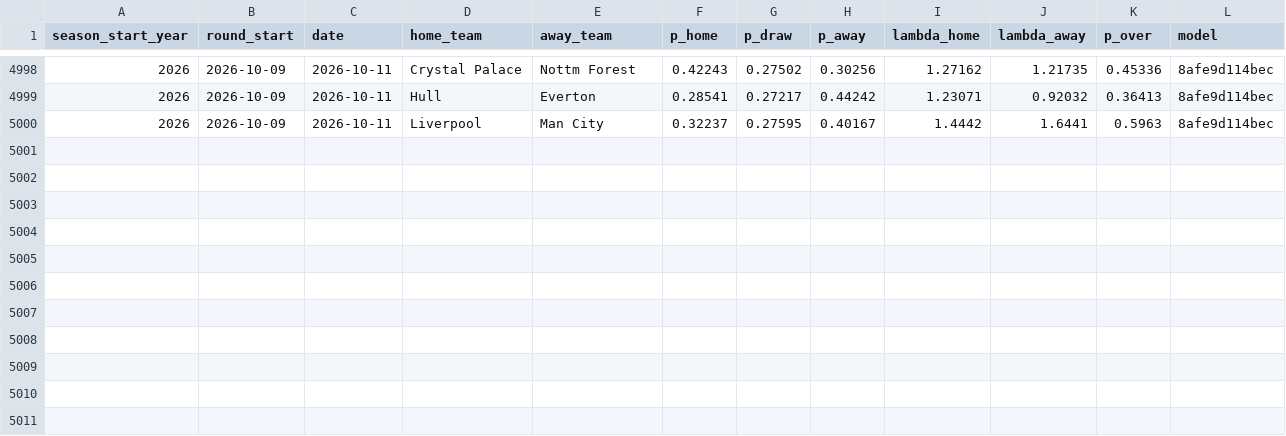
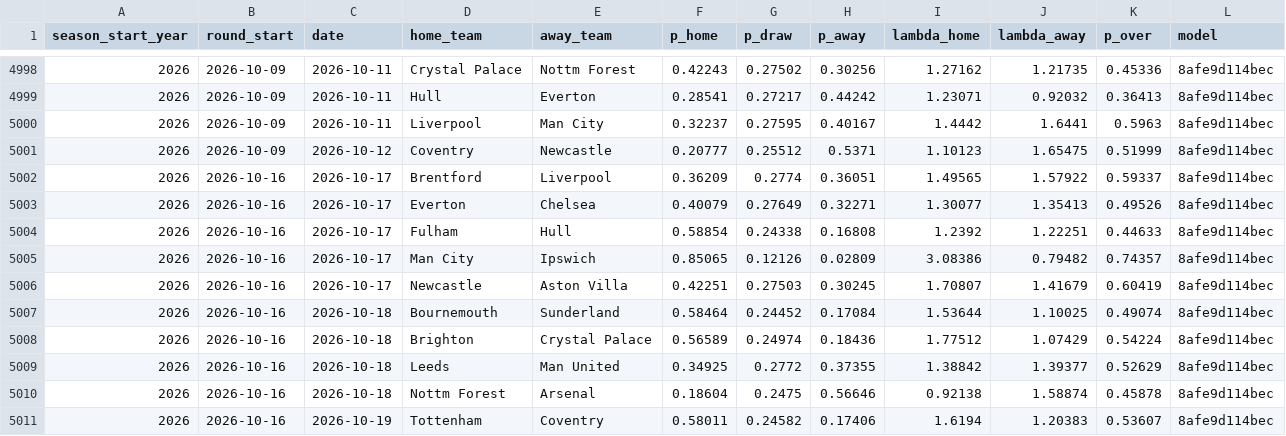
Before and after one commit to Amez001/premier-league-match-predictor, a CSV file: reports/betting_predictions.csv, drawn as a sheet; only a part is shown, gaps mark what is left out.

Commit message:
Data refresh (2026-27, 2026-10-21)

```diff
--- a/reports/betting_predictions.csv
+++ b/reports/betting_predictions.csv
@@ -5000 +5000,12 @@ season_start_year,round_start,date,home_team,away_team,p_home,p_draw,p_away,lamb
 2026,2026-10-09,2026-10-11,Liverpool,Man City,0.32237,0.27595,0.40167,1.4442,1.6441,0.5963,8afe9d114bec
+2026,2026-10-09,2026-10-12,Coventry,Newcastle,0.20777,0.25512,0.5371,1.10123,1.65475,0.51999,8afe9d114bec
+2026,2026-10-16,2026-10-17,Brentford,Liverpool,0.36209,0.2774,0.36051,1.49565,1.57922,0.59337,8afe9d114bec
+2026,2026-10-16,2026-10-17,Everton,Chelsea,0.40079,0.27649,0.32271,1.30077,1.35413,0.49526,8afe9d114bec
+2026,2026-10-16,2026-10-17,Fulham,Hull,0.58854,0.24338,0.16808,1.2392,1.22251,0.44633,8afe9d114bec
+2026,2026-10-16,2026-10-17,Man City,Ipswich,0.85065,0.12126,0.02809,3.08386,0.79482,0.74357,8afe9d114bec
+2026,2026-10-16,2026-10-17,Newcastle,Aston Villa,0.42251,0.27503,0.30245,1.70807,1.41679,0.60419,8afe9d114bec
+2026,2026-10-16,2026-10-18,Bournemouth,Sunderland,0.58464,0.24452,0.17084,1.53644,1.10025,0.49074,8afe9d114bec
+2026,2026-10-16,2026-10-18,Brighton,Crystal Palace,0.56589,0.24974,0.18436,1.77512,1.07429,0.54224,8afe9d114bec
+2026,2026-10-16,2026-10-18,Leeds,Man United,0.34925,0.2772,0.37355,1.38842,1.39377,0.52629,8afe9d114bec
+2026,2026-10-16,2026-10-18,Nottm Forest,Arsenal,0.18604,0.2475,0.56646,0.92138,1.58874,0.45878,8afe9d114bec
+2026,2026-10-16,2026-10-19,Tottenham,Coventry,0.58011,0.24582,0.17406,1.6194,1.20383,0.53607,8afe9d114bec
```
Also changed, not shown: data/players/schedule_2026.csv, 4 other files.
